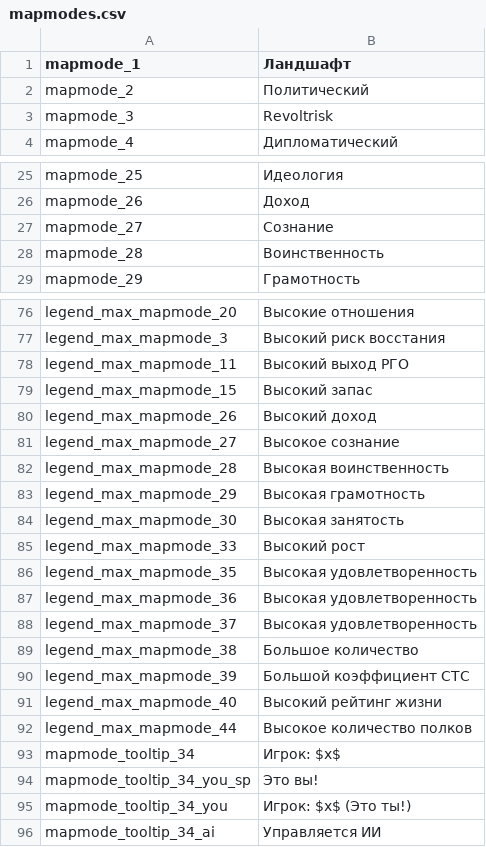
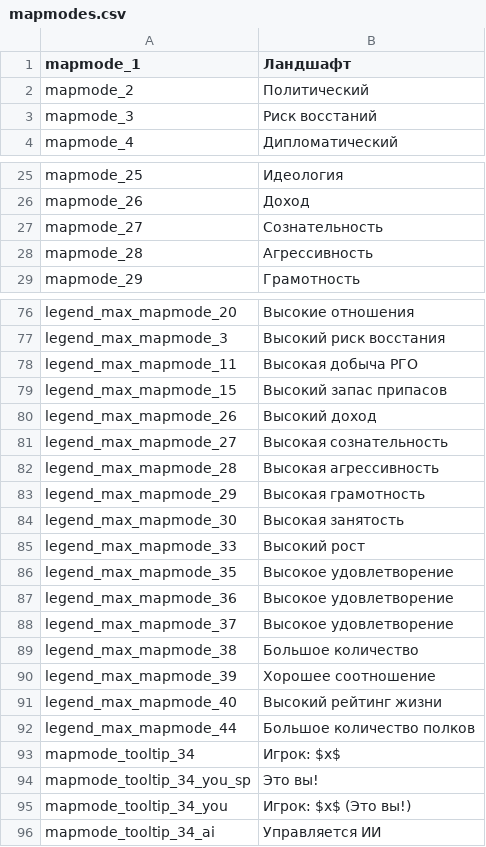
Before and after one commit to latypkasymkiller/Project-Alice-AI-changes, a CSV file: assets/localisation/ru-RU/mapmodes.csv, drawn as a sheet; only a part is shown, gaps mark what is left out; the diff covers the shown part only.

```diff
--- a/assets/localisation/ru-RU/mapmodes.csv
+++ b/assets/localisation/ru-RU/mapmodes.csv
@@ -2,3 +2,3 @@ mapmode_1;Ландшафт
 mapmode_2;Политический
-mapmode_3;Revoltrisk
+mapmode_3;Риск восстаний
 mapmode_4;Дипломатический
@@ -26,4 +26,4 @@ mapmode_25;Идеология
 mapmode_26;Доход
-mapmode_27;Сознание
-mapmode_28;Воинственность
+mapmode_27;Сознательность
+mapmode_28;Агрессивность
 mapmode_29;Грамотность
@@ -77,7 +77,7 @@ legend_max_mapmode_20;Высокие отношения
 legend_max_mapmode_3;Высокий риск восстания
-legend_max_mapmode_11;Высокий выход РГО
-legend_max_mapmode_15;Высокий запас
+legend_max_mapmode_11;Высокая добыча РГО
+legend_max_mapmode_15;Высокий запас припасов
 legend_max_mapmode_26;Высокий доход
-legend_max_mapmode_27;Высокое сознание
-legend_max_mapmode_28;Высокая воинственность
+legend_max_mapmode_27;Высокая сознательность
+legend_max_mapmode_28;Высокая агрессивность
 legend_max_mapmode_29;Высокая грамотность
@@ -85,12 +85,12 @@ legend_max_mapmode_30;Высокая занятость
 legend_max_mapmode_33;Высокий рост
-legend_max_mapmode_35;Высокая удовлетворенность
-legend_max_mapmode_36;Высокая удовлетворенность
-legend_max_mapmode_37;Высокая удовлетворенность
+legend_max_mapmode_35;Высокое удовлетворение
+legend_max_mapmode_36;Высокое удовлетворение
+legend_max_mapmode_37;Высокое удовлетворение
 legend_max_mapmode_38;Большое количество
-legend_max_mapmode_39;Большой коэффициент CTC
+legend_max_mapmode_39;Хорошее соотношение
 legend_max_mapmode_40;Высокий рейтинг жизни
-legend_max_mapmode_44;Высокое количество полков
+legend_max_mapmode_44;Большое количество полков
 mapmode_tooltip_34;Игрок: $x$
 mapmode_tooltip_34_you_sp;Это вы!
-mapmode_tooltip_34_you;Игрок: $x$ (Это ты!)
+mapmode_tooltip_34_you;Игрок: $x$ (Это вы!)
 mapmode_tooltip_34_ai;Управляется ИИ
```
Also changed, not shown: 27 edited cells elsewhere in this file, assets/localisation/ru-RU/alice.csv.
